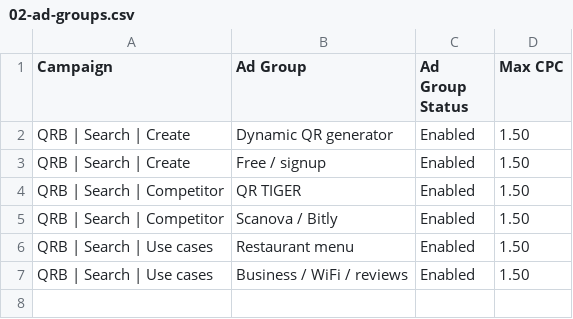
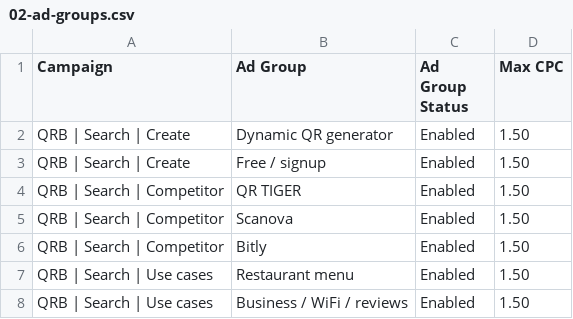
Before and after one commit to diqbird/Qrbanner, a CSV file: marketing/google-ads/editor-csv/02-ad-groups.csv, drawn as a sheet.

```diff
--- a/marketing/google-ads/editor-csv/02-ad-groups.csv
+++ b/marketing/google-ads/editor-csv/02-ad-groups.csv
@@ -4,3 +4,4 @@ QRB | Search | Create,Free / signup,Enabled,1.50
 QRB | Search | Competitor,QR TIGER,Enabled,1.50
-QRB | Search | Competitor,Scanova / Bitly,Enabled,1.50
+QRB | Search | Competitor,Scanova,Enabled,1.50
+QRB | Search | Competitor,Bitly,Enabled,1.50
 QRB | Search | Use cases,Restaurant menu,Enabled,1.50
```
Also changed, not shown: marketing/google-ads/editor-csv-de/06-sitelinks.csv, marketing/google-ads/editor-csv-de/07-callouts.csv, 15 other files.
